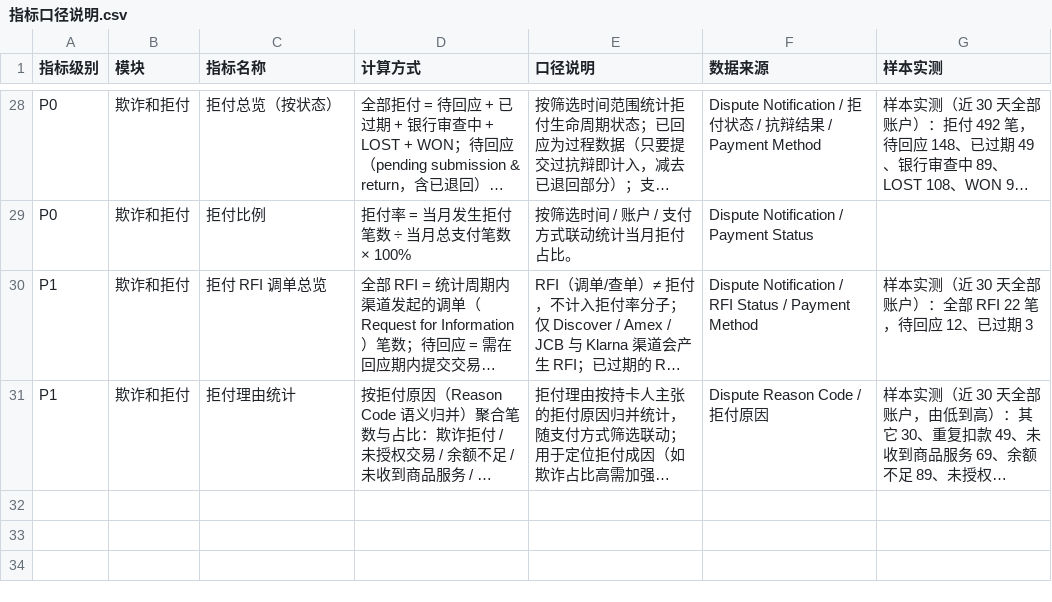
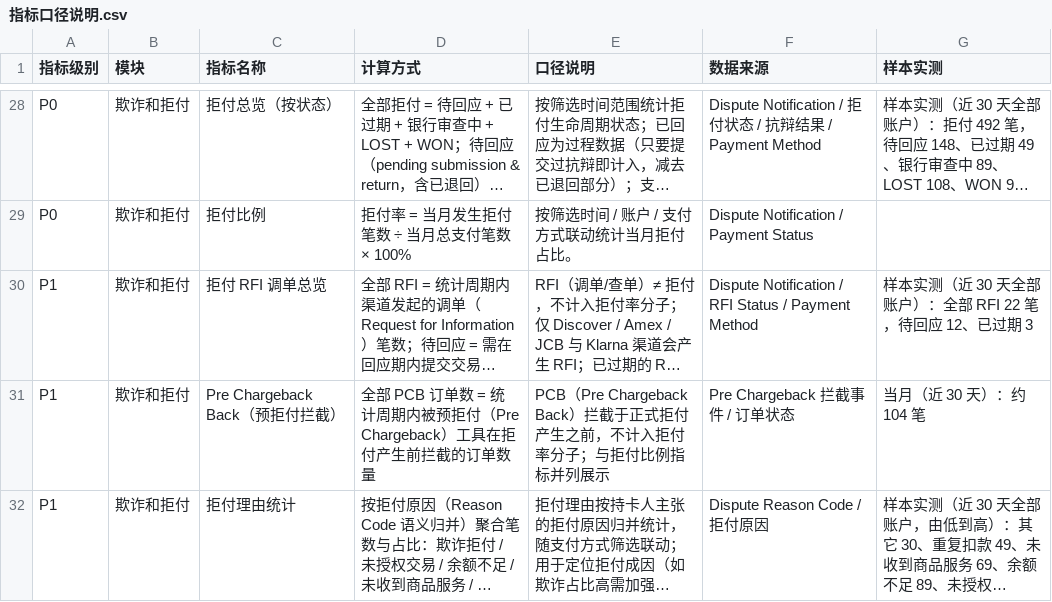
Before and after one commit to alan7414/slp-data-insights-demo, a CSV file: 指标口径说明.csv, drawn as a sheet; only a part is shown, gaps mark what is left out; long unchanged cells end in …; the diff names each change by its address in the sheet, - before the commit and + after, or states it on an @@ line.

Commit message:
feat: 拒付指标新增 Pre Chargeback Back 全部PCB订单数卡片（最左）；交易概览/支付成功率/争议概览右上角导出报告（当前筛选条件，各栏目按Sheet导出xlsx）

```diff
--- a/指标口径说明.csv
+++ b/指标口径说明.csv
+row 31: P1 | 欺诈和拒付 | Pre Chargeback Back（预拒付拦截） | 全部 PCB 订单数 = 统计周期内被预拒付（Pre Chargeback）工具在拒付产生前拦截的订单数量 | PCB（Pre Chargeback Back）拦截于正式拒付产生之前，不计入拒付率分子；与拒付比例指标并列展示 | Pre Chargeback 拦截事件 / 订单状态 | 当月（近 30 天）：约 104 笔
```
Also changed, not shown: 10 other files.
